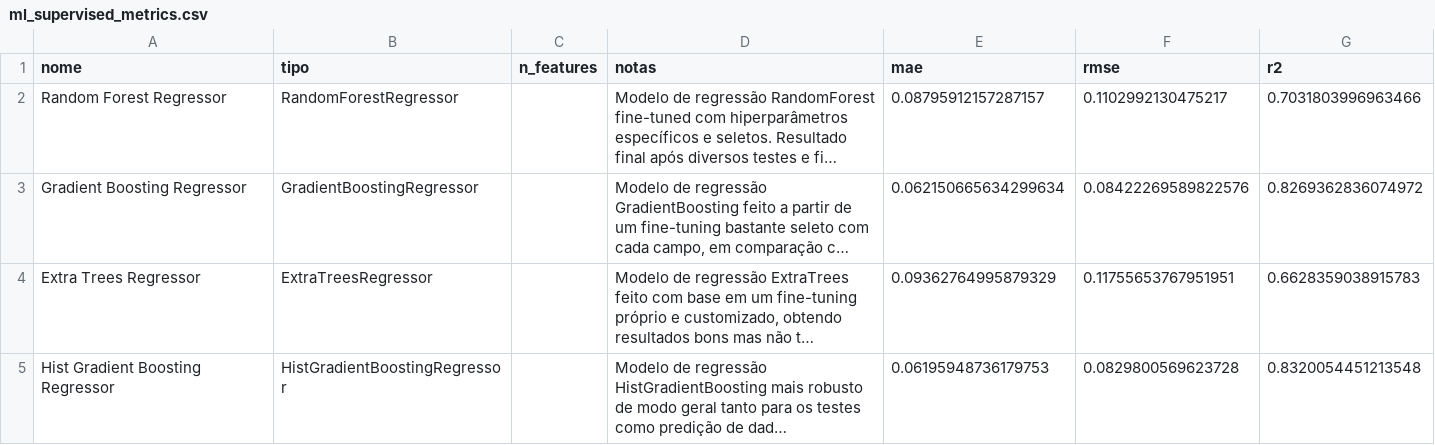
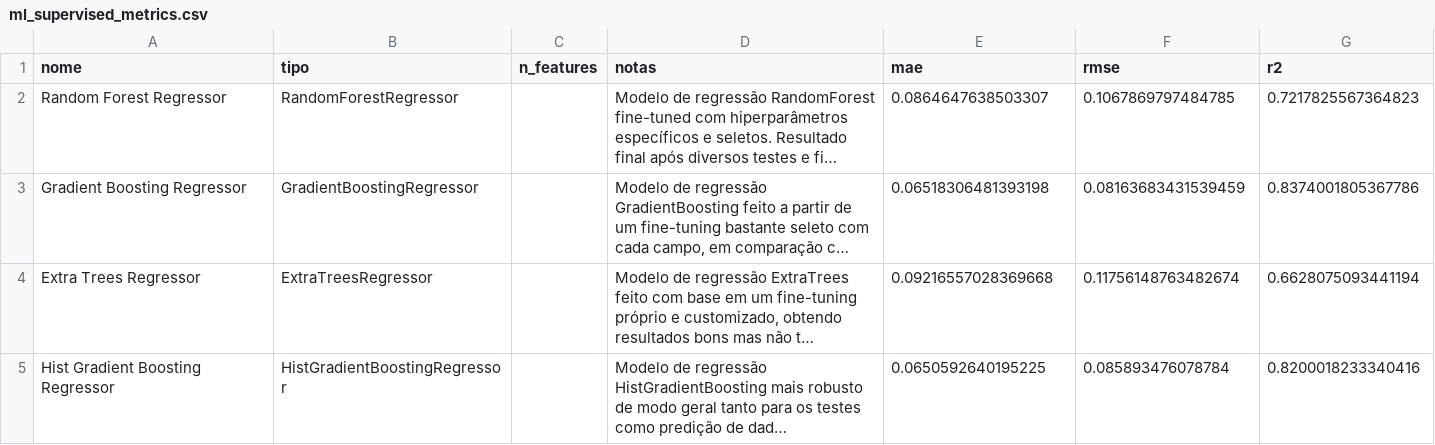
Before and after one commit to AndreyFernandes-NP/ProjetoIntegrador-I, a CSV file: reports/ml/ml_supervised_metrics.csv, drawn as a sheet; long unchanged cells end in …; the diff names each change by its address in the sheet, - before the commit and + after, or states it on an @@ line.

```diff
--- a/reports/ml/ml_supervised_metrics.csv
+++ b/reports/ml/ml_supervised_metrics.csv
-E2 (mae): 0.08795912157287157
+E2 (mae): 0.0864647638503307
-F2 (rmse): 0.1102992130475217
+F2 (rmse): 0.1067869797484785
-G2 (r2): 0.7031803996963466
+G2 (r2): 0.7217825567364823
-E3 (mae): 0.062150665634299634
+E3 (mae): 0.06518306481393198
-F3 (rmse): 0.08422269589822576
+F3 (rmse): 0.08163683431539459
-G3 (r2): 0.8269362836074972
+G3 (r2): 0.8374001805367786
-E4 (mae): 0.09362764995879329
+E4 (mae): 0.09216557028369668
-F4 (rmse): 0.11755653767951951
+F4 (rmse): 0.11756148763482674
-G4 (r2): 0.6628359038915783
+G4 (r2): 0.6628075093441194
-E5 (mae): 0.06195948736179753
+E5 (mae): 0.0650592640195225
-F5 (rmse): 0.0829800569623728
+F5 (rmse): 0.085893476078784
-G5 (r2): 0.8320054451213548
+G5 (r2): 0.8200018233340416
```
Also changed, not shown: data/processed/validation_dataset.csv, reports/ml/Extra Trees Regressor_predictions.csv, 9 other files.
